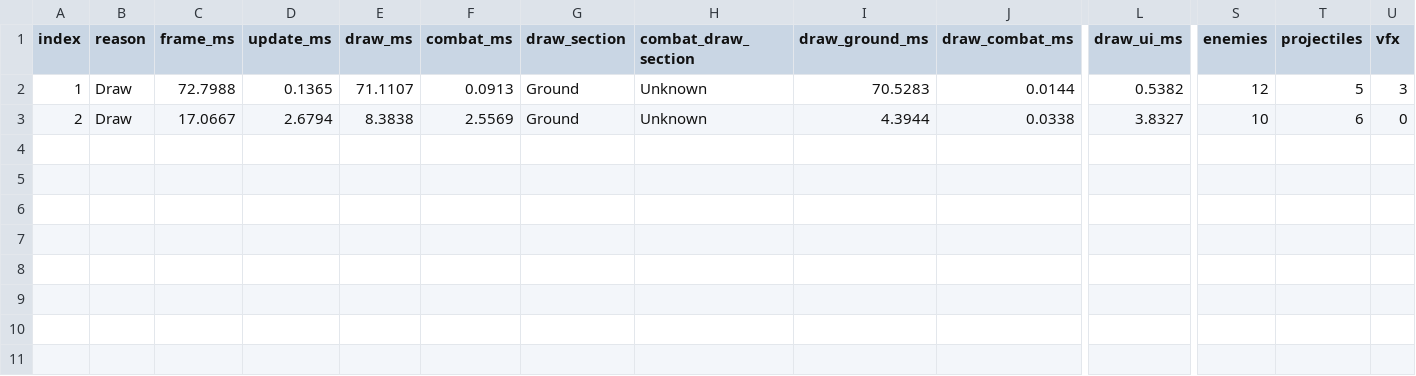
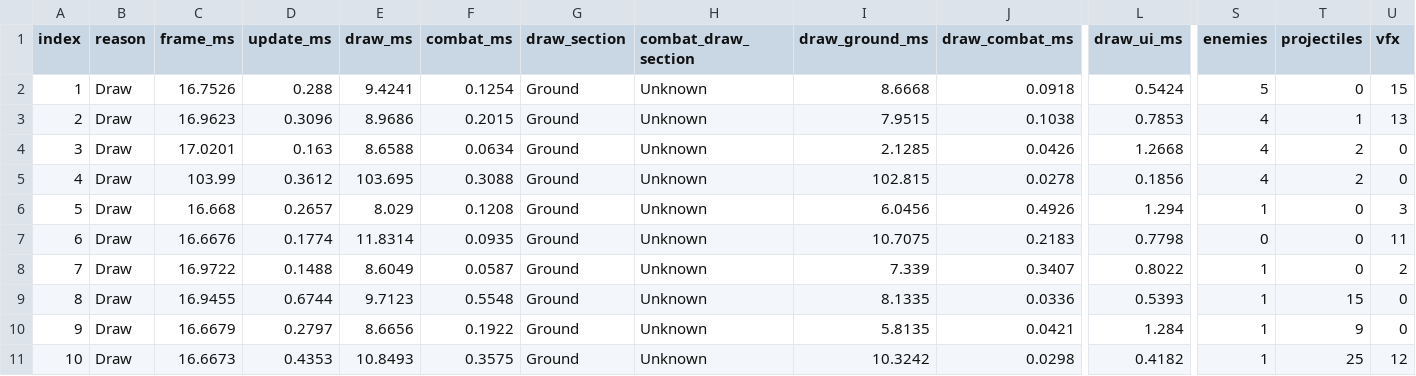
Before and after one commit to segton/Moxiang2D, a CSV file: Moxiang2D/perf_spikes.csv, drawn as a sheet; only a part is shown, gaps mark what is left out; rows hold the shown columns only; the diff names each change by its address in the sheet, - before the commit and + after, or states it on an @@ line.

```diff
--- a/Moxiang2D/perf_spikes.csv
+++ b/Moxiang2D/perf_spikes.csv
-C2 (frame_ms): 72.7988
+C2 (frame_ms): 16.7526
-D2 (update_ms): 0.1365
+D2 (update_ms): 0.288
-E2 (draw_ms): 71.1107
+E2 (draw_ms): 9.4241
-F2 (combat_ms): 0.0913
+F2 (combat_ms): 0.1254
-I2 (draw_ground_ms): 70.5283
+I2 (draw_ground_ms): 8.6668
-J2 (draw_combat_ms): 0.0144
+J2 (draw_combat_ms): 0.0918
-L2 (draw_ui_ms): 0.5382
+L2 (draw_ui_ms): 0.5424
-S2 (enemies): 12
+S2 (enemies): 5
-T2 (projectiles): 5
+T2 (projectiles): 0
-U2 (vfx): 3
+U2 (vfx): 15
-C3 (frame_ms): 17.0667
+C3 (frame_ms): 16.9623
-D3 (update_ms): 2.6794
+D3 (update_ms): 0.3096
-E3 (draw_ms): 8.3838
+E3 (draw_ms): 8.9686
-F3 (combat_ms): 2.5569
+F3 (combat_ms): 0.2015
-I3 (draw_ground_ms): 4.3944
+I3 (draw_ground_ms): 7.9515
-J3 (draw_combat_ms): 0.0338
+J3 (draw_combat_ms): 0.1038
-L3 (draw_ui_ms): 3.8327
+L3 (draw_ui_ms): 0.7853
-S3 (enemies): 10
+S3 (enemies): 4
-T3 (projectiles): 6
+T3 (projectiles): 1
-U3 (vfx): 0
+U3 (vfx): 13
+row 4: 3 | Draw | 17.0201 | 0.163 | 8.6588 | 0.0634 | Ground | Unknown | 2.1285 | 0.0426 | 1.2668 | 4 | 2 | 0
+row 5: 4 | Draw | 103.99 | 0.3612 | 103.695 | 0.3088 | Ground | Unknown | 102.815 | 0.0278 | 0.1856 | 4 | 2 | 0
+row 6: 5 | Draw | 16.668 | 0.2657 | 8.029 | 0.1208 | Ground | Unknown | 6.0456 | 0.4926 | 1.294 | 1 | 0 | 3
+row 7: 6 | Draw | 16.6676 | 0.1774 | 11.8314 | 0.0935 | Ground | Unknown | 10.7075 | 0.2183 | 0.7798 | 0 | 0 | 11
+row 8: 7 | Draw | 16.9722 | 0.1488 | 8.6049 | 0.0587 | Ground | Unknown | 7.339 | 0.3407 | 0.8022 | 1 | 0 | 2
+row 9: 8 | Draw | 16.9455 | 0.6744 | 9.7123 | 0.5548 | Ground | Unknown | 8.1335 | 0.0336 | 0.5393 | 1 | 15 | 0
+row 10: 9 | Draw | 16.6679 | 0.2797 | 8.6656 | 0.1922 | Ground | Unknown | 5.8135 | 0.0421 | 1.284 | 1 | 9 | 0
+row 11: 10 | Draw | 16.6673 | 0.4353 | 10.8493 | 0.3575 | Ground | Unknown | 10.3242 | 0.0298 | 0.4182 | 1 | 25 | 12
```
Also changed, not shown: 7 other files.
